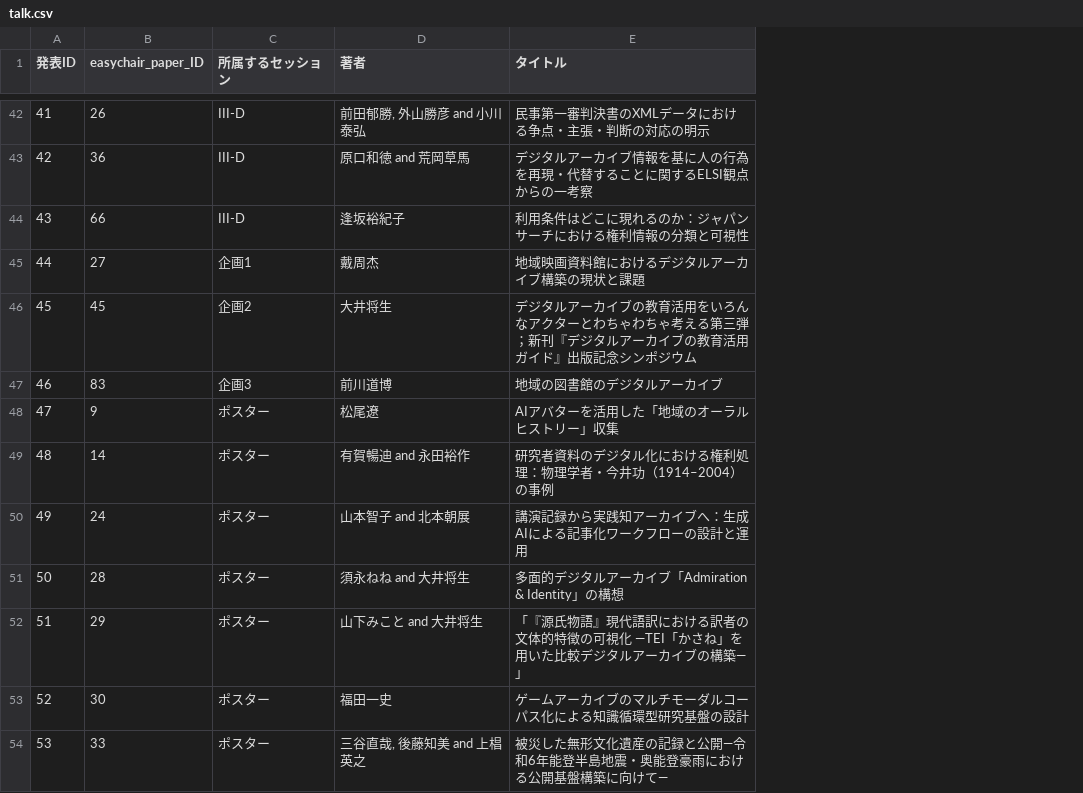
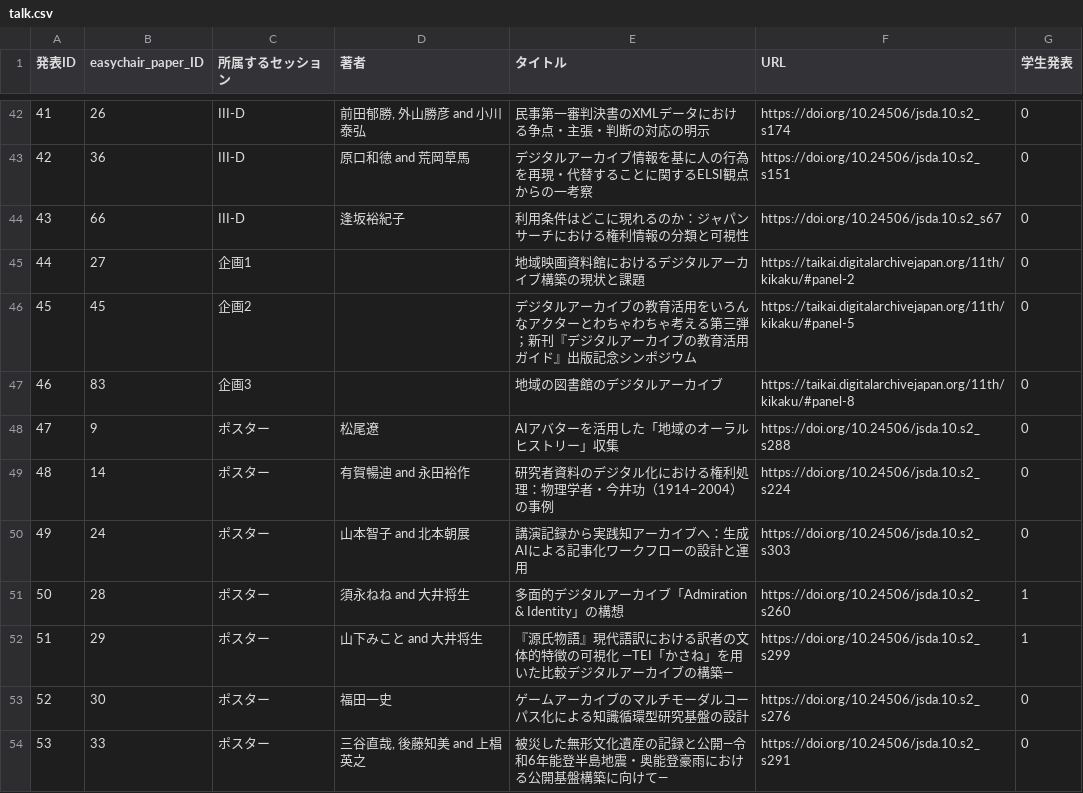
Before and after one commit to fukudakz/da_generate_program, a CSV file: input/talk.csv, drawn as a sheet; only a part is shown, gaps mark what is left out; the diff covers the shown part only; the diff names each change by its address in the sheet, - before the commit and + after, or states it on an @@ line.

```diff
--- a/input/talk.csv
+++ b/input/talk.csv
+column F (URL), rows 42-54: https://doi.org/10.24506/jsda.10.s2_s174 | https://doi.org/10.24506/jsda.10.s2_s151 | https://doi.org/10.24506/jsda.10.s2_s67 | https://taikai.digitalarchivejapan.org/11th/kikaku/#panel-2 | https://taikai.digitalarchivejapan.org/11th/kikaku/#panel-5 | https://taikai.digitalarchivejapan.org/11th/kikaku/#panel-8 | https://doi.org/10.24506/jsda.10.s2_s288 | https://doi.org/10.24506/jsda.10.s2_s224 | https://doi.org/10.24506/jsda.10.s2_s303 | https://doi.org/10.24506/jsda.10.s2_s260 | https://doi.org/10.24506/jsda.10.s2_s299 | https://doi.org/10.24506/jsda.10.s2_s276 | https://doi.org/10.24506/jsda.10.s2_s291
+column G (学生発表), rows 42-54: 0 | 0 | 0 | 0 | 0 | 0 | 0 | 0 | 0 | 1 | 1 | 0 | 0
-D45 (著者): 戴周杰
+D45 (著者): (empty)
-D46 (著者): 大井将生
+D46 (著者): (empty)
-D47 (著者): 前川道博
+D47 (著者): (empty)
-E52 (タイトル): 「『源氏物語』現代語訳における訳者の文体的特徴の可視化 ―TEI「かさね」を用いた比較デジタルアーカイブの構築―」
+E52 (タイトル): 『源氏物語』現代語訳における訳者の文体的特徴の可視化 ―TEI「かさね」を用いた比較デジタルアーカイブの構築―
```
Also changed, not shown: 8 added rows elsewhere in this file, input/session.csv, 3 other files.
